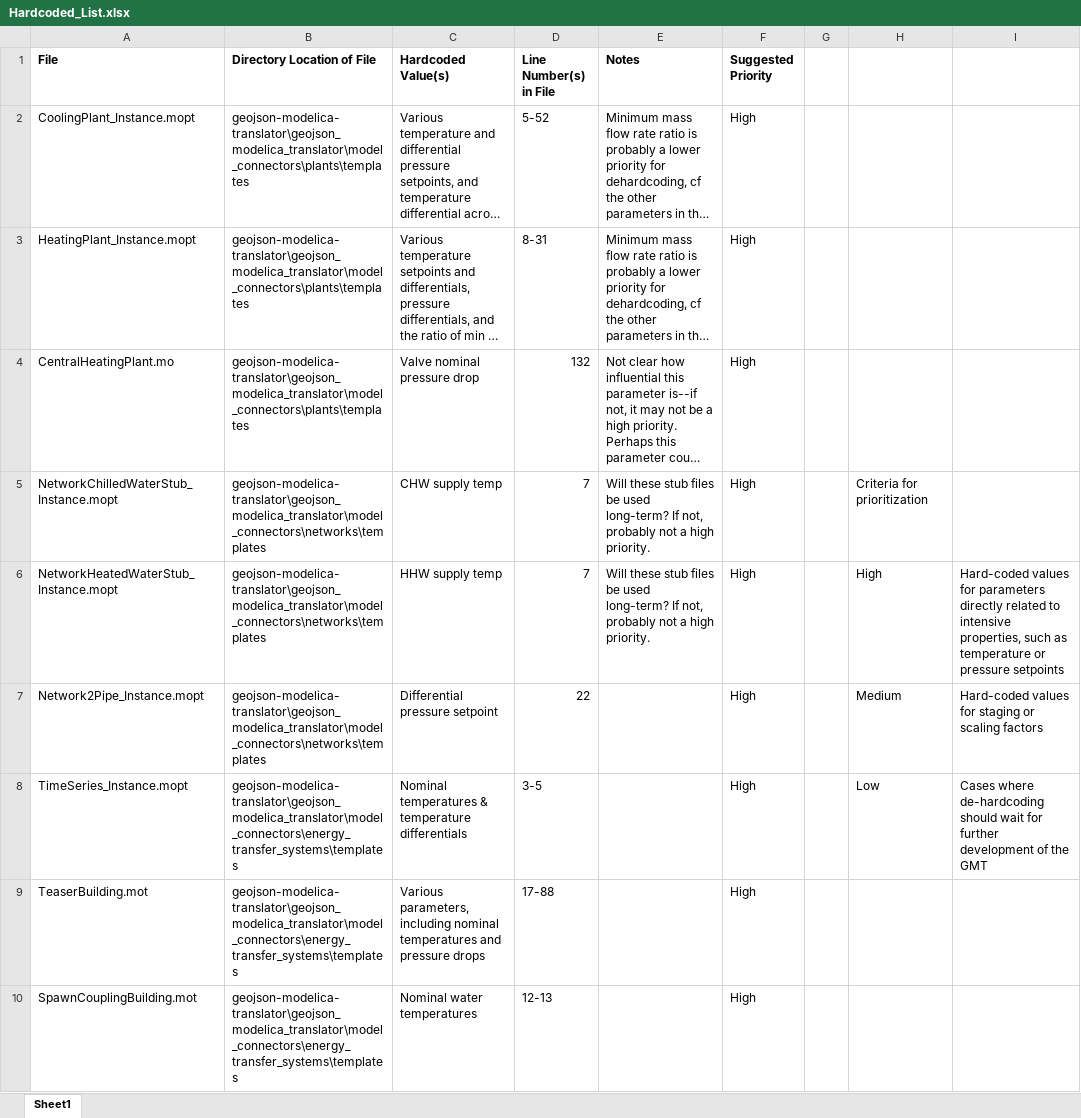
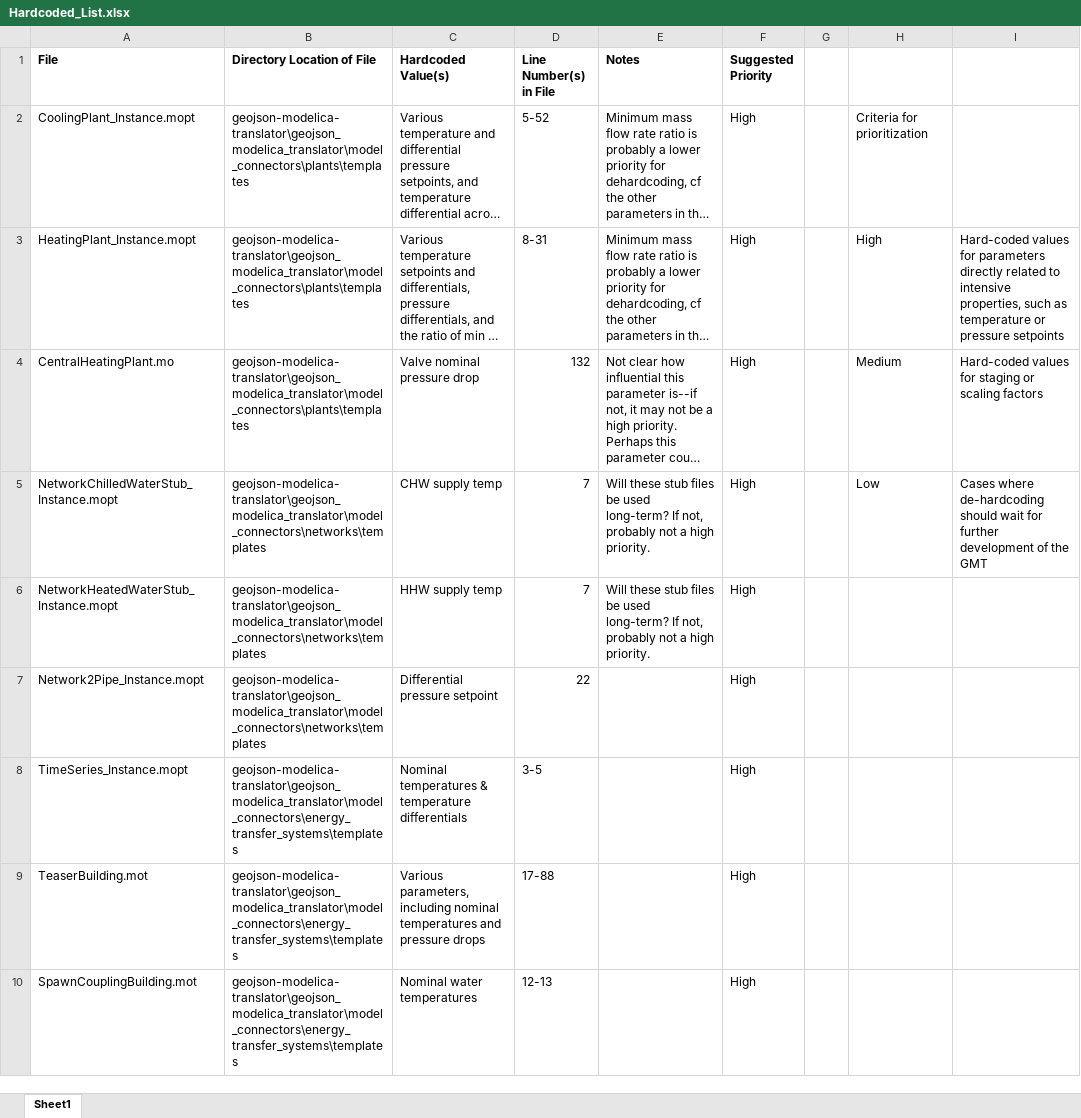
Before and after one commit to urbanopt/geojson-modelica-translator, an Excel workbook: Hardcoded_List.xlsx, sheet Sheet1, drawn as a sheet; only a part is shown; long unchanged cells end in …; values as stored, in another font and other column widths than the file's, no borders; the diff names each change by its address in the sheet, - before the commit and + after, or states it on an @@ line.

Commit message:
Cleaned up formatting

```diff
--- a/Hardcoded_List.xlsx (sheet Sheet1)
+++ b/Hardcoded_List.xlsx (sheet Sheet1)
-H2: (empty)
+H2: Criteria for prioritization
-H3: (empty)
+H3: High
-I3: (empty)
+I3: Hard-coded values for parameters directly related to intensive properties, such as temperature or pressure setpoints
-H4: (empty)
+H4: Medium
-I4: (empty)
+I4: Hard-coded values for staging or scaling factors
-H5: Criteria for prioritization
+H5: Low
-I5: (empty)
+I5: Cases where de-hardcoding should wait for further development of the GMT
-H6: High
+H6: (empty)
-I6: Hard-coded values for parameters directly related to intensive properties, such as temperature or pressure setpoints
+I6: (empty)
-H7: Medium
+H7: (empty)
-I7: Hard-coded values for staging or scaling factors
+I7: (empty)
-H8: Low
+H8: (empty)
-I8: Cases where de-hardcoding should wait for further development of the GMT
+I8: (empty)
```
